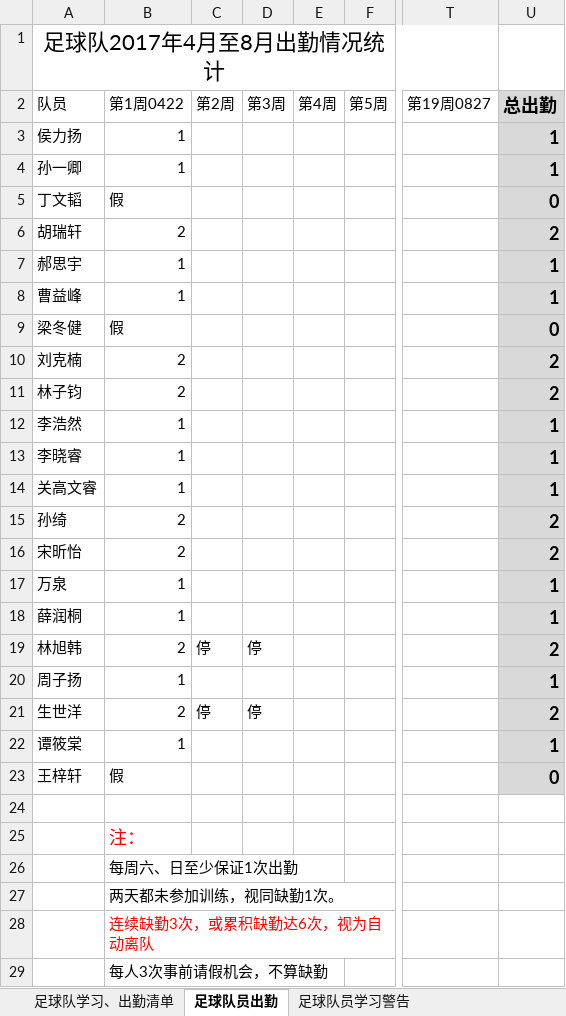
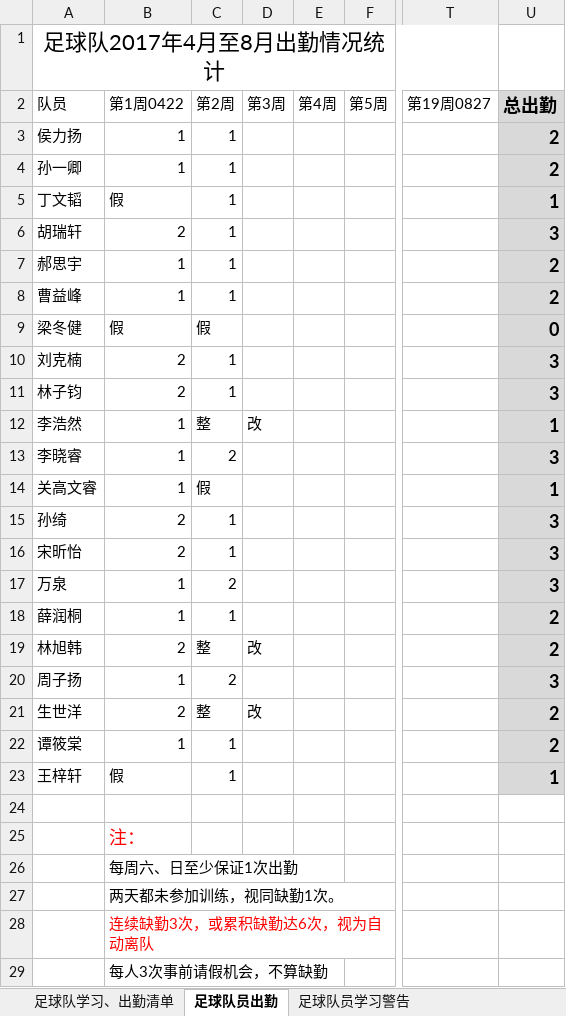
Before and after one commit to ztWilliam/kidedu, an Excel workbook: soccer/福豆足球队统计表格－2017春季学期.xlsx, sheet 足球队员出勤, drawn as a sheet; only a part is shown, gaps mark what is left out; values as stored, in another font and other column widths than the file's, no borders; conditional formats not drawn; the diff names each change by its address in the sheet, - before the commit and + after, or states it on an @@ line.

```diff
--- a/soccer/福豆足球队统计表格－2017春季学期.xlsx (sheet 足球队员出勤)
+++ b/soccer/福豆足球队统计表格－2017春季学期.xlsx (sheet 足球队员出勤)
-C3:C8: (empty)
+C3:C8: 1
-U3:U4: 1
+U3:U4: 2
-U5: 0
+U5: 1
-U6: 2
+U6: 3
-U7:U8: 1
+U7:U8: 2
-C9: (empty)
+C9: 假
-C10:C11: (empty)
+C10:C11: 1
-U10:U11: 2
+U10:U11: 3
-C12: (empty)
+C12: 整
-D12: (empty)
+D12: 改
-C13: (empty)
+C13: 2
-U13: 1
+U13: 3
-C14: (empty)
+C14: 假
-C15:C16: (empty)
+C15:C16: 1
-U15:U16: 2
+U15:U16: 3
-C17: (empty)
+C17: 2
-U17: 1
+U17: 3
-C18: (empty)
+C18: 1
-U18: 1
+U18: 2
-C19: 停
+C19: 整
-D19: 停
+D19: 改
-C20: (empty)
+C20: 2
-U20: 1
+U20: 3
-C21: 停
+C21: 整
-D21: 停
+D21: 改
-C22:C23: (empty)
+C22:C23: 1
-U22: 1
+U22: 2
-U23: 0
+U23: 1
```
Also changed, not shown: sheet 足球队员学习警告.
